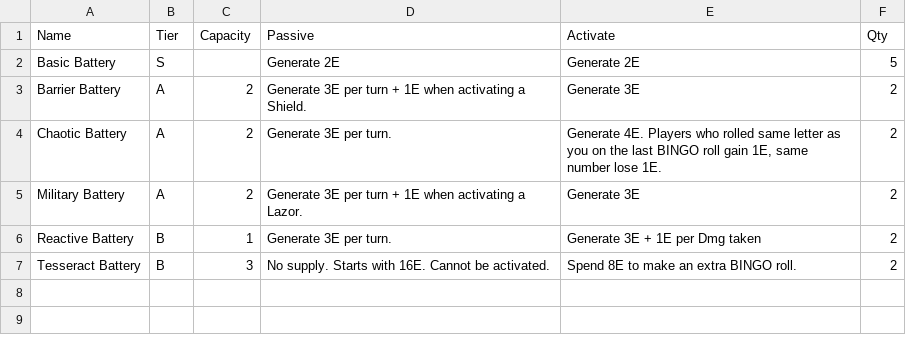
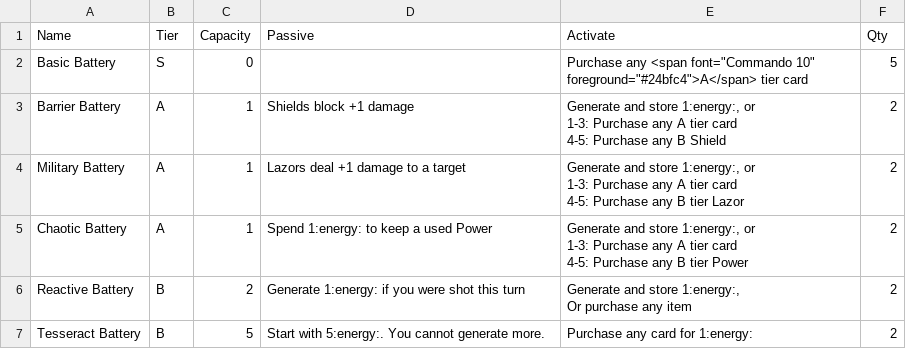
Before and after one commit to TheNando/boardgames, a CSV file: ultimate-bingo-deathmatch/data/batteries.csv, drawn as a sheet.

Commit message:
UBD: Update batteries, lazors, WIP pdfs

```diff
--- a/ultimate-bingo-deathmatch/data/batteries.csv
+++ b/ultimate-bingo-deathmatch/data/batteries.csv
@@ -1,7 +1,14 @@
 Name,Tier,Capacity,Passive,Activate,Qty
-Basic Battery,S,,Generate 2E,Generate 2E,5
-Barrier Battery,A,2,Generate 3E per turn + 1E when activating a Shield.,Generate 3E,2
-Chaotic Battery,A,2,Generate 3E per turn.,"Generate 4E. Players who rolled same letter as you on the last BINGO roll gain 1E, same number lose 1E.",2
-Military Battery,A,2,Generate 3E per turn + 1E when activating a Lazor.,Generate 3E,2
-Reactive Battery,B,1,Generate 3E per turn.,Generate 3E + 1E per Dmg taken,2
-Tesseract Battery,B,3,No supply. Starts with 16E. Cannot be activated.,Spend 8E to make an extra BINGO roll.,2
+Basic Battery,S,0,,"Purchase any <span font=""Commando 10"" foreground=""#24bfc4"">A</span> tier card",5
+Barrier Battery,A,1,Shields block +1 damage,"Generate and store 1:energy:, or
+1-3: Purchase any A tier card
+4-5: Purchase any B Shield",2
+Military Battery,A,1,Lazors deal +1 damage to a target,"Generate and store 1:energy:, or
+1-3: Purchase any A tier card
+4-5: Purchase any B tier Lazor",2
+Chaotic Battery,A,1,Spend 1:energy: to keep a used Power,"Generate and store 1:energy:, or
+1-3: Purchase any A tier card
+4-5: Purchase any B tier Power",2
+Reactive Battery,B,2,Generate 1:energy: if you were shot this turn,"Generate and store 1:energy:,
+Or purchase any item",2
+Tesseract Battery,B,5,Start with 5:energy:. You cannot generate more.,Purchase any card for 1:energy:,2
```
Also changed, not shown: ultimate-bingo-deathmatch/data/lazors.csv, 7 other files.
